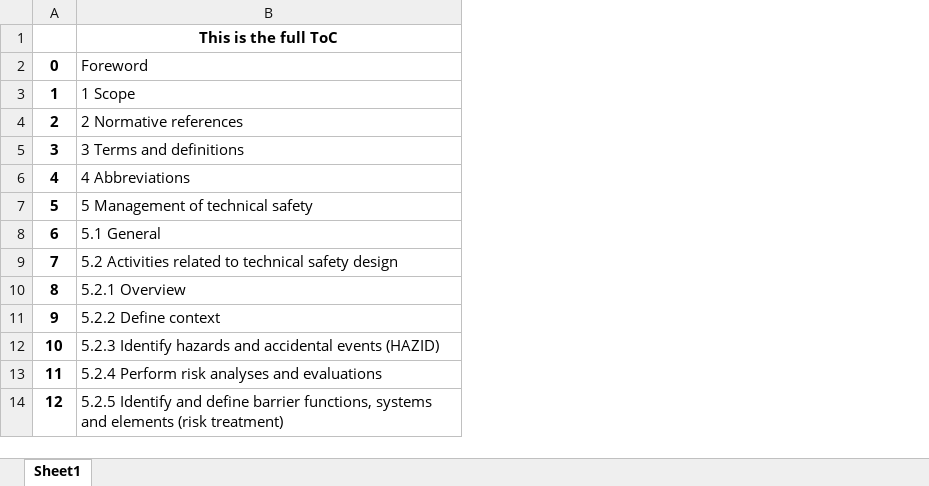
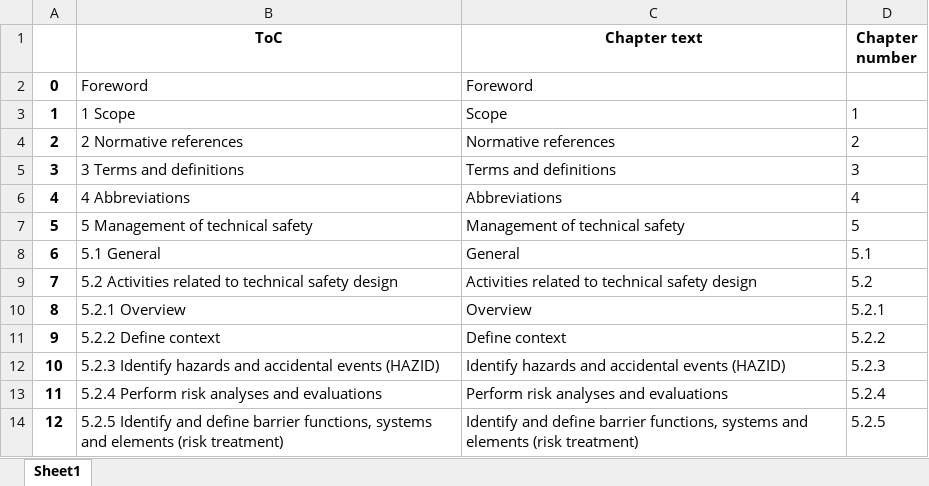
Before and after one commit to hkeidesen/copy_words_from_pdf, an Excel workbook: ToC.xlsx, sheet Sheet1, drawn as a sheet; only a part is shown; values as stored, in another font and other column widths than the file's, no borders; the diff names each change by its address in the sheet, - before the commit and + after, or states it on an @@ line.

```diff
--- a/ToC.xlsx (sheet Sheet1)
+++ b/ToC.xlsx (sheet Sheet1)
+column C (Chapter text), rows 2-14: Foreword | Scope | Normative references | Terms and definitions | Abbreviations | Management of technical safety | General | Activities related to technical safety design | Overview | Define context | Identify hazards and accidental events (HAZID) | Perform risk analyses and evaluations | Identify and define barrier functions, systems and elements (risk treatment)
+column D (Chapter number), rows 3-14: 1 | 2 | 3 | 4 | 5 | 5.1 | 5.2 | 5.2.1 | 5.2.2 | 5.2.3 | 5.2.4 | 5.2.5
-B1: This is the full ToC
+B1: ToC
```
Also changed, not shown: chapters.xlsx, 1 other file.
